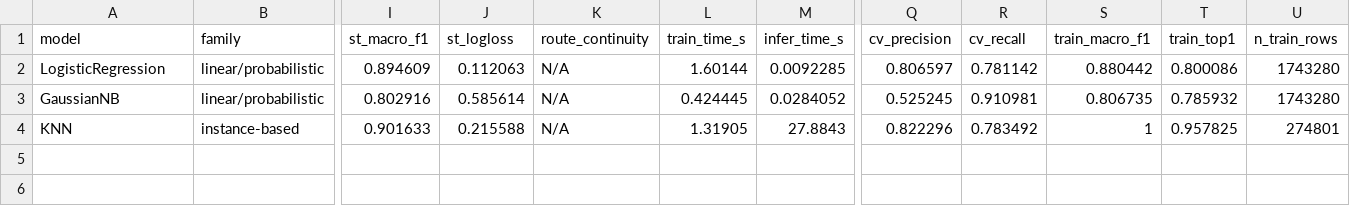
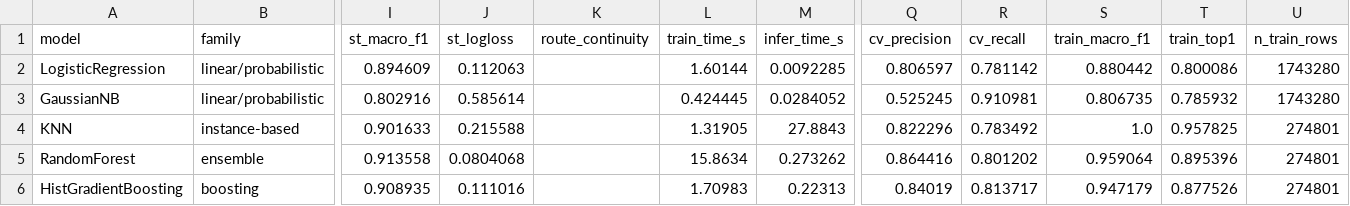
Before and after one commit to mayukhvinay-sys/PathSnap-ML-Hackathon, a CSV file: results/cv_results.csv, drawn as a sheet; only a part is shown, gaps mark what is left out; rows hold the shown columns only; the diff names each change by its address in the sheet, - before the commit and + after, or states it on an @@ line.

Commit message:
Merged Uzair's and Maniish's base model evaluation metrics

```diff
--- a/results/cv_results.csv
+++ b/results/cv_results.csv
-K2:K4 (route_continuity): N/A
+K2:K4 (route_continuity): (empty)
-S4 (train_macro_f1): 1
+S4 (train_macro_f1): 1.0
+row 5: RandomForest | ensemble | 0.913558 | 0.0804068 |  | 15.8634 | 0.273262 | 0.864416 | 0.801202 | 0.959064 | 0.895396 | 274801
+row 6: HistGradientBoosting | boosting | 0.908935 | 0.111016 |  | 1.70983 | 0.22313 | 0.84019 | 0.813717 | 0.947179 | 0.877526 | 274801
```
Also changed, not shown: results/overfit_check.csv, 2 other files.
